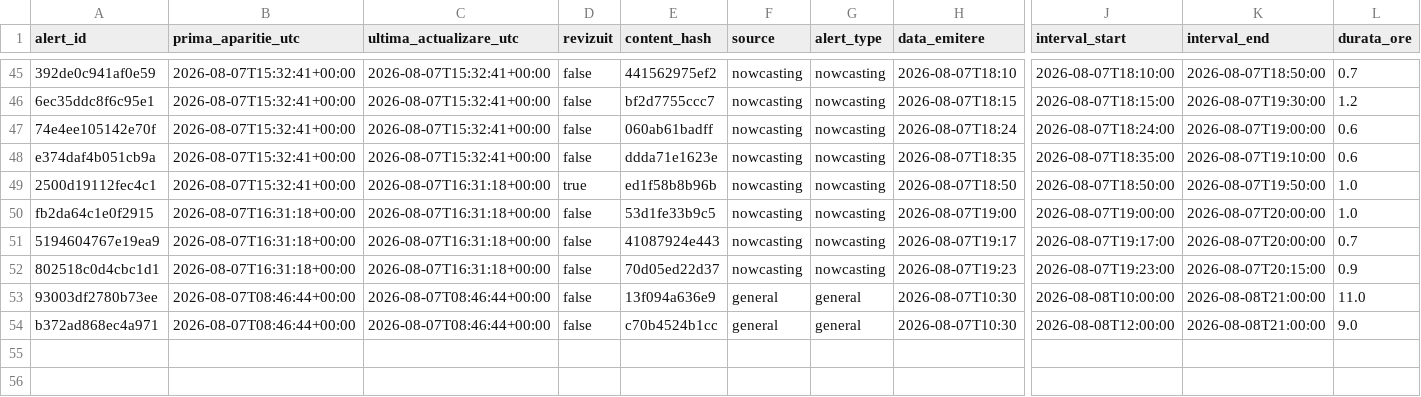
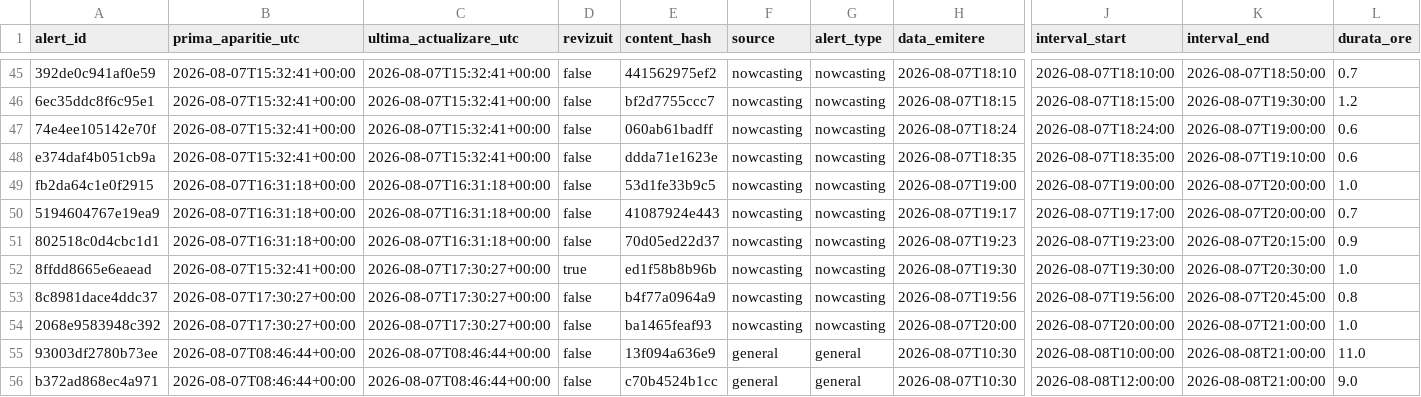
Before and after one commit to mariusbudileanu/date-meteo, a CSV file: public/istoric/2026/2026-08.csv, drawn as a sheet; only a part is shown, gaps mark what is left out; removed rows and columns are numbered as before the commit, all else as after; rows hold the shown columns only; the diff names each change by its address in the sheet, - before the commit and + after, or states it on an @@ line.

```diff
--- a/public/istoric/2026/2026-08.csv
+++ b/public/istoric/2026/2026-08.csv
-row 49: 2500d19112fec4c1 | 2026-08-07T15:32:41+00:00 | 2026-08-07T16:31:18+00:00 | true | ed1f58b8b96b | nowcasting | nowcasting | 2026-08-07T18:50 | 2026-08-07T18:50:00 | 2026-08-07T19:50:00 | 1.0
+row 52: 8ffdd8665e6eaead | 2026-08-07T15:32:41+00:00 | 2026-08-07T17:30:27+00:00 | true | ed1f58b8b96b | nowcasting | nowcasting | 2026-08-07T19:30 | 2026-08-07T19:30:00 | 2026-08-07T20:30:00 | 1.0
+row 53: 8c8981dace4ddc37 | 2026-08-07T17:30:27+00:00 | 2026-08-07T17:30:27+00:00 | false | b4f77a0964a9 | nowcasting | nowcasting | 2026-08-07T19:56 | 2026-08-07T19:56:00 | 2026-08-07T20:45:00 | 0.8
+row 54: 2068e9583948c392 | 2026-08-07T17:30:27+00:00 | 2026-08-07T17:30:27+00:00 | false | ba1465feaf93 | nowcasting | nowcasting | 2026-08-07T20:00 | 2026-08-07T20:00:00 | 2026-08-07T21:00:00 | 1.0
```
Also changed, not shown: public/istoric/nowcasting/2026-08.csv, 15 other files.
